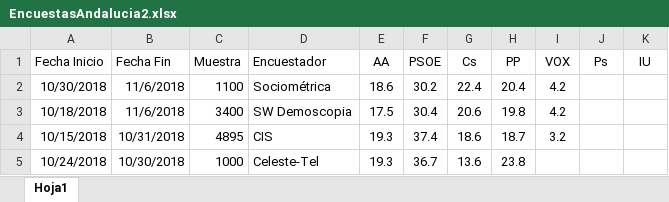
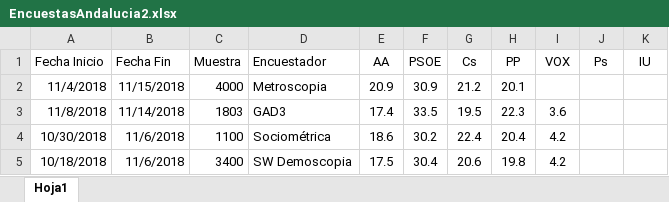
Before and after one commit to ChusCarro/1datomas, an Excel workbook: Andalucia18-2D/EncuestasAndalucia2.xlsx, sheet Hoja1, drawn as a sheet; only a part is shown; the shorter side is filled out with more unchanged rows; values as stored, in another font and other column widths than the file's, no borders; the diff names each change by its address in the sheet, - before the commit and + after, or states it on an @@ line.

```diff
--- a/Andalucia18-2D/EncuestasAndalucia2.xlsx (sheet Hoja1)
+++ b/Andalucia18-2D/EncuestasAndalucia2.xlsx (sheet Hoja1)
+row 2: 11/4/2018 | 11/15/2018 | 4000 | Metroscopia | 20.9 | 30.9 | 21.2 | 20.1
+row 3: 11/8/2018 | 11/14/2018 | 1803 | GAD3 | 17.4 | 33.5 | 19.5 | 22.3 | 3.6
```
Also changed, not shown: 7 other files.
